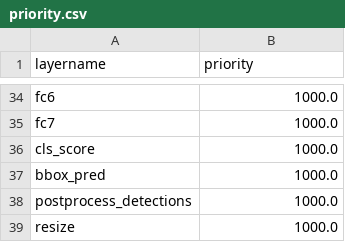
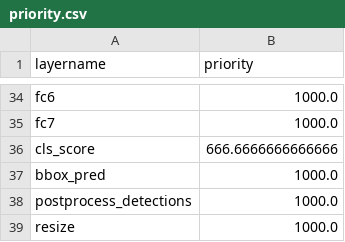
Before and after one commit to huanchen-stack/obj-detection-optimizer, a CSV file: testcases/faster-agx/priority.csv, drawn as a sheet; only a part is shown, gaps mark what is left out; the diff covers the shown part only.

```diff
--- a/testcases/faster-agx/priority.csv
+++ b/testcases/faster-agx/priority.csv
@@ -35,3 +35,3 @@ fc6,1000.0
 fc7,1000.0
-cls_score,1000.0
+cls_score,666.6666666666666
 bbox_pred,1000.0
```
Also changed, not shown: 14 edited cells elsewhere in this file, testcases/faster-agx/part.csv, testcases/faster-clarity32/part.csv, 13 other files.
